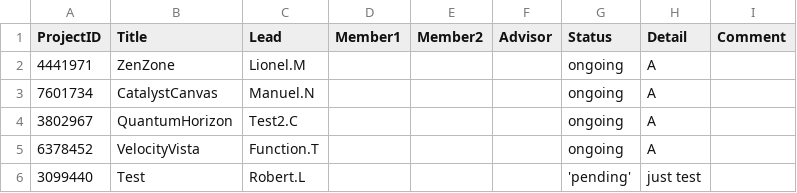
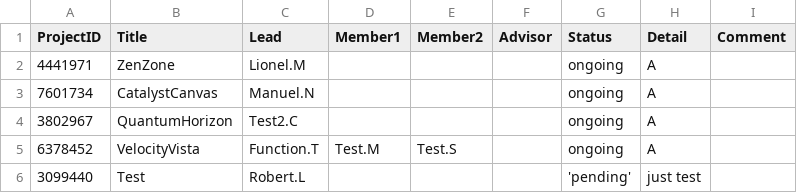
Before and after one commit to PeanutPK/final_project, a CSV file: Project.csv, drawn as a sheet.

```diff
--- a/Project.csv
+++ b/Project.csv
@@ -4,3 +4,3 @@ ProjectID,Title,Lead,Member1,Member2,Advisor,Status,Detail,Comment
 3802967,QuantumHorizon,Test2.C,,,,ongoing,A,
-6378452,VelocityVista,Function.T,,,,ongoing,A,
+6378452,VelocityVista,Function.T,Test.M,Test.S,,ongoing,A,
 3099440,Test,Robert.L,,,,'pending',just test,
```
Also changed, not shown: Member_pending_request.csv, login.csv, 4 other files.
